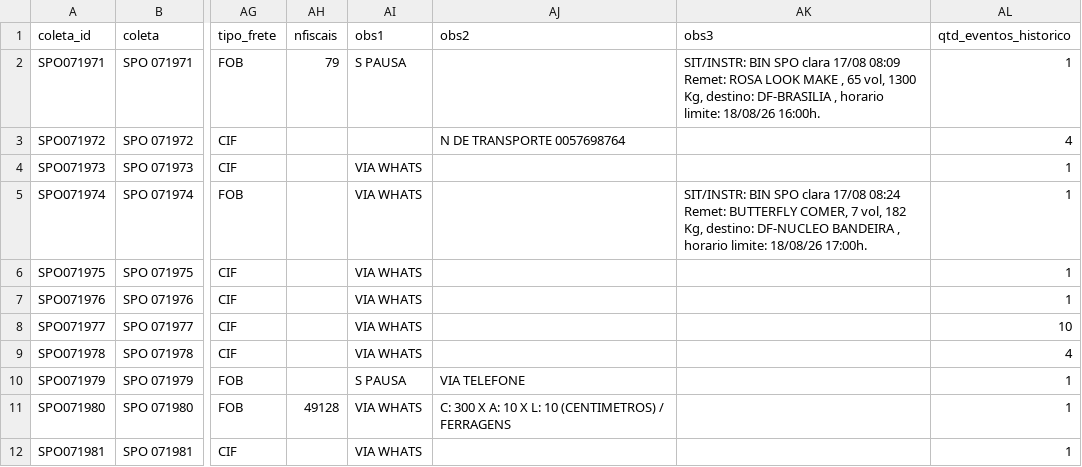
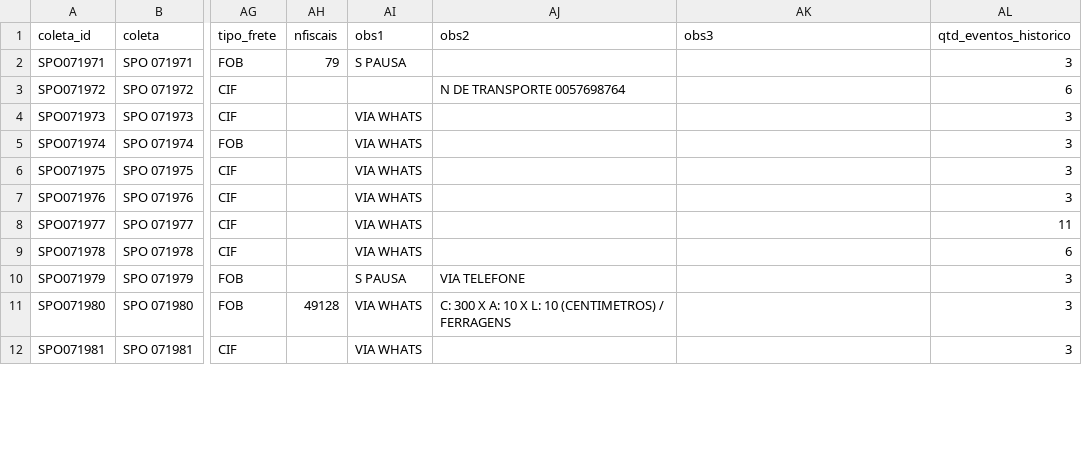
Before and after one commit to binhotransportes15/coletas-ace, a CSV file: dashboard/data/coletas.csv, drawn as a sheet; only a part is shown, gaps mark what is left out; the diff covers the shown part only; the diff names each change by its address in the sheet, - before the commit and + after, or states it on an @@ line.

Commit message:
chore(ace): atualiza projeto 2026-08-17 17:31

```diff
--- a/dashboard/data/coletas.csv
+++ b/dashboard/data/coletas.csv
-AK2 (obs3): SIT/INSTR: BIN SPO clara 17/08 08:09 Remet: ROSA LOOK MAKE , 65 vol, 1300 Kg, destino: DF-BRASILIA , horario limite: 18/08/26 16:00h.
+AK2 (obs3): (empty)
-AL2 (qtd_eventos_historico): 1
+AL2 (qtd_eventos_historico): 3
-AL3 (qtd_eventos_historico): 4
+AL3 (qtd_eventos_historico): 6
-AL4:AL7 (qtd_eventos_historico): 1
+AL4:AL7 (qtd_eventos_historico): 3
-AK5 (obs3): SIT/INSTR: BIN SPO clara 17/08 08:24 Remet: BUTTERFLY COMER, 7 vol, 182 Kg, destino: DF-NUCLEO BANDEIRA , horario limite: 18/08/26 17:00h.
+AK5 (obs3): (empty)
-AL8 (qtd_eventos_historico): 10
+AL8 (qtd_eventos_historico): 11
-AL9 (qtd_eventos_historico): 4
+AL9 (qtd_eventos_historico): 6
-AL10:AL12 (qtd_eventos_historico): 1
+AL10:AL12 (qtd_eventos_historico): 3
```
Also changed, not shown: 1 added row and 15 edited cells elsewhere in this file, dashboard/data/agendamentos_225.csv, dashboard/data/armazem/veiculos_78.csv, 23 other files.
